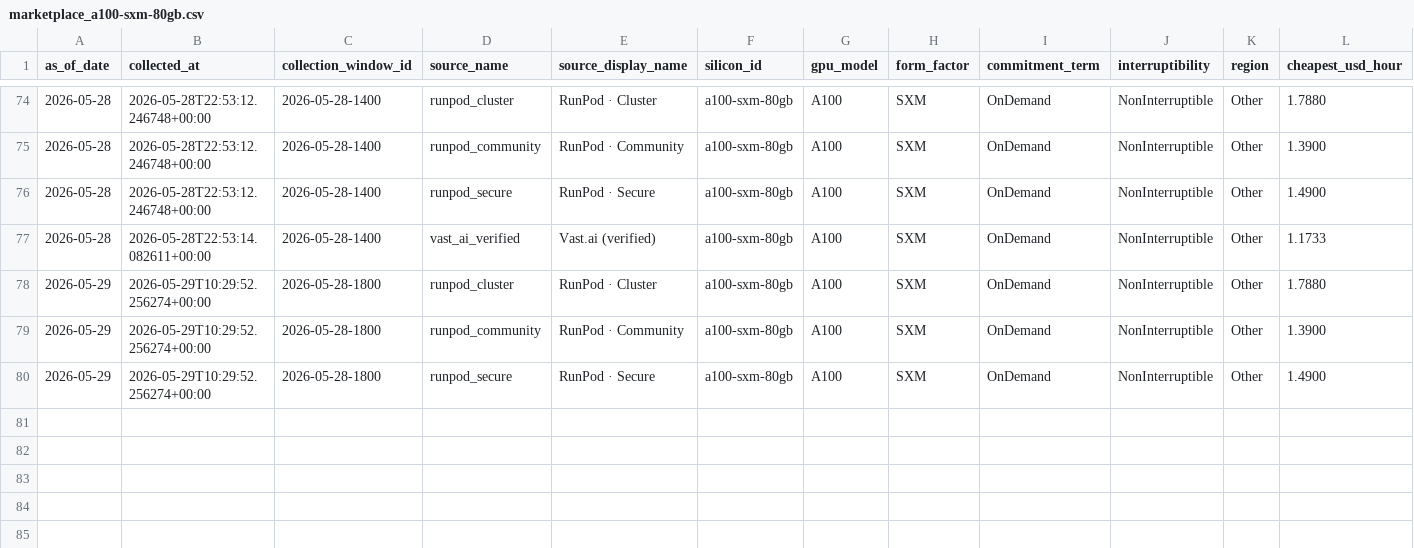
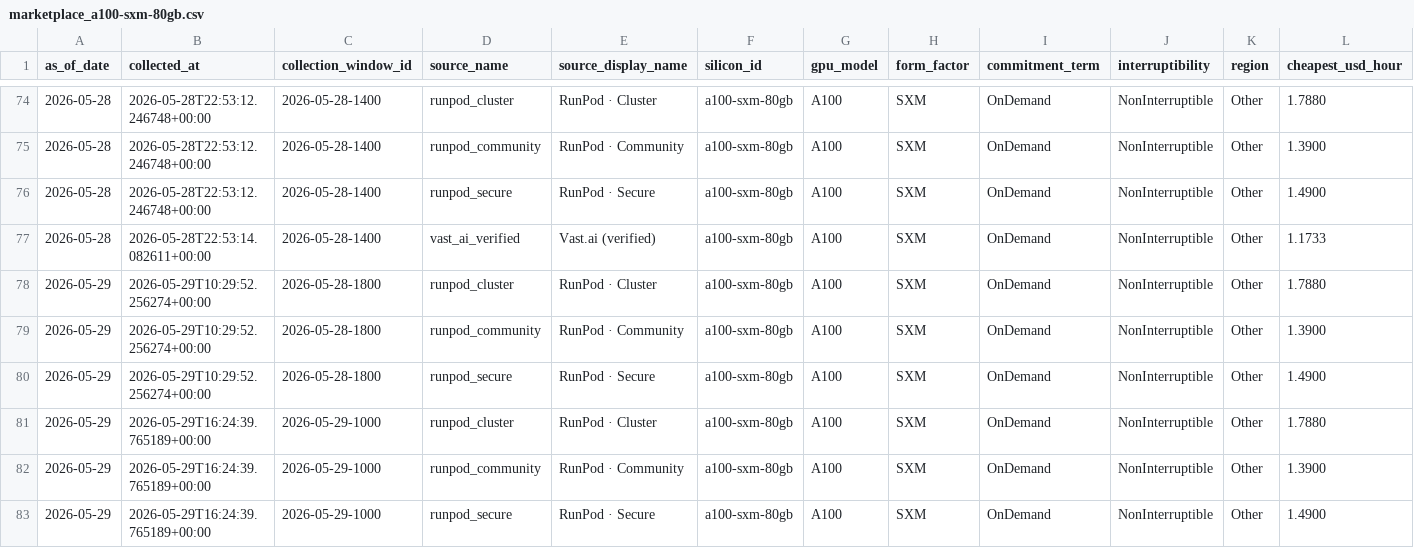
Before and after one commit to ccir-index/ccir-site, a CSV file: public/data/marketplace_a100-sxm-80gb.csv, drawn as a sheet; only a part is shown, gaps mark what is left out; rows hold the shown columns only; the diff names each change by its address in the sheet, - before the commit and + after, or states it on an @@ line.

```diff
--- a/public/data/marketplace_a100-sxm-80gb.csv
+++ b/public/data/marketplace_a100-sxm-80gb.csv
+row 81: 2026-05-29 | 2026-05-29T16:24:39.765189+00:00 | 2026-05-29-1000 | runpod_cluster | RunPod · Cluster | a100-sxm-80gb | A100 | SXM | OnDemand | NonInterruptible | Other | 1.7880
+row 82: 2026-05-29 | 2026-05-29T16:24:39.765189+00:00 | 2026-05-29-1000 | runpod_community | RunPod · Community | a100-sxm-80gb | A100 | SXM | OnDemand | NonInterruptible | Other | 1.3900
+row 83: 2026-05-29 | 2026-05-29T16:24:39.765189+00:00 | 2026-05-29-1000 | runpod_secure | RunPod · Secure | a100-sxm-80gb | A100 | SXM | OnDemand | NonInterruptible | Other | 1.4900
```
Also changed, not shown: public/data/marketplace_b200-sxm-180gb.csv, public/data/marketplace_h100-sxm-80gb.csv, 2 other files.
